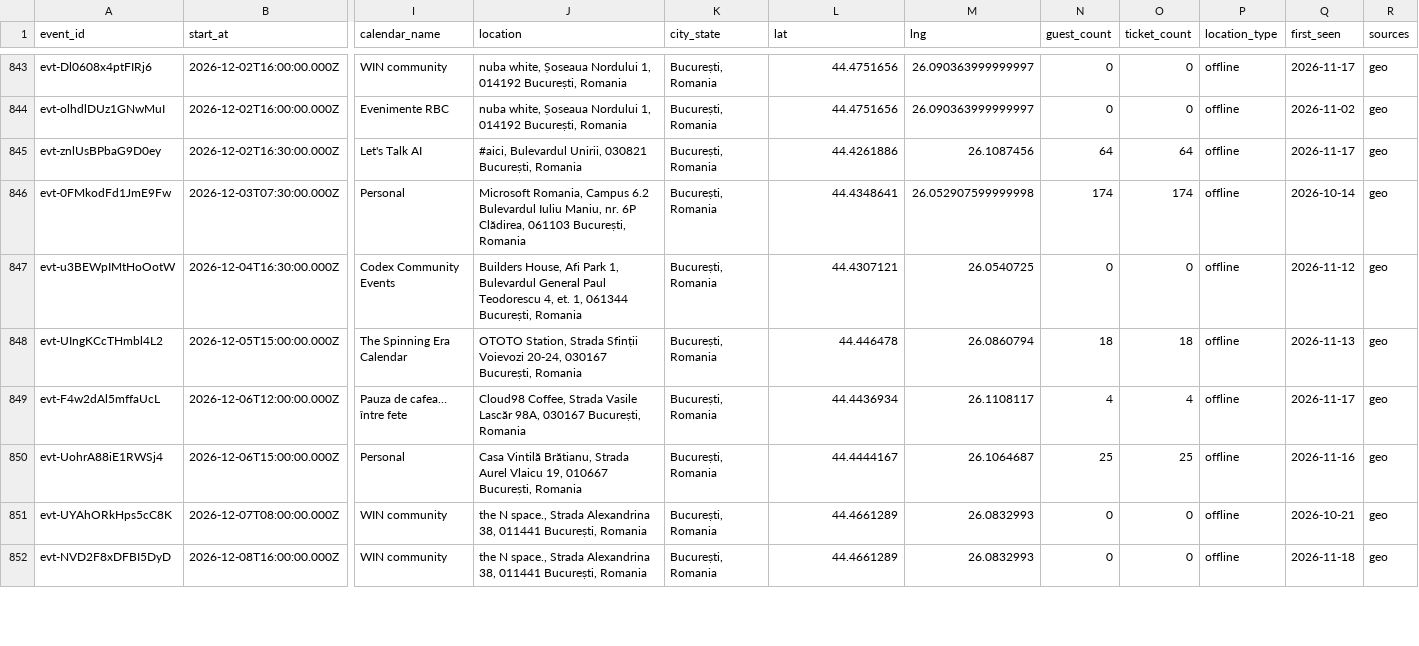
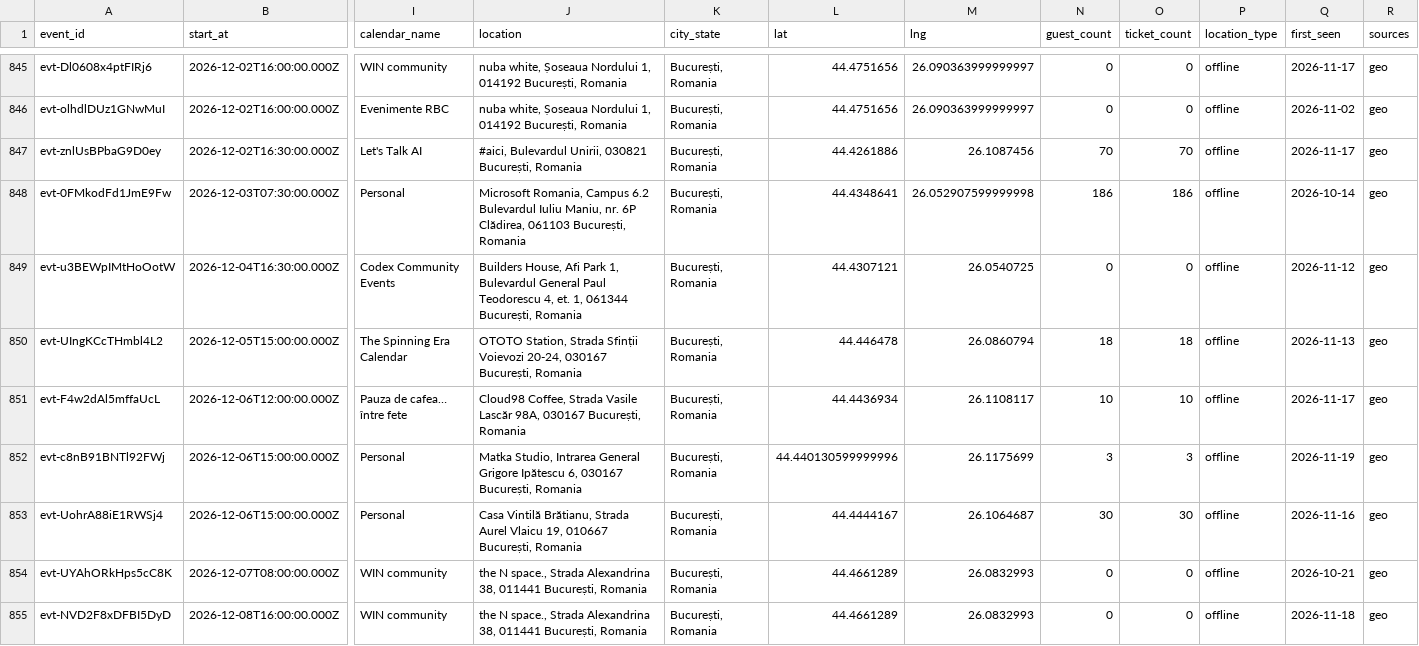
Before and after one commit to FlorinPopaCodes/bucharest-meetup-tracker, a CSV file: data/events.csv, drawn as a sheet; only a part is shown, gaps mark what is left out; addresses are those after the commit; rows hold the shown columns only; the diff covers the shown part only; the diff names each change by its address in the sheet, - before the commit and + after, or states it on an @@ line.

```diff
--- a/data/events.csv
+++ b/data/events.csv
-N847 (guest_count): 64
+N847 (guest_count): 70
-O847 (ticket_count): 64
+O847 (ticket_count): 70
-N848 (guest_count): 174
+N848 (guest_count): 186
-O848 (ticket_count): 174
+O848 (ticket_count): 186
-N851 (guest_count): 4
+N851 (guest_count): 10
-O851 (ticket_count): 4
+O851 (ticket_count): 10
+row 852: evt-c8nB91BNTl92FWj | 2026-12-06T15:00:00.000Z | Personal | Matka Studio, Intrarea General Grigore Ipătescu 6, 030167 București, Romania | București, Romania | 44.440130599999996 | 26.1175699 | 3 | 3 | offline | 2026-11-19 | geo
-N853 (guest_count): 25
+N853 (guest_count): 30
-O853 (ticket_count): 25
+O853 (ticket_count): 30
```
Also changed, not shown: 3 added rows and 44 edited cells elsewhere in this file, 4 other files.
